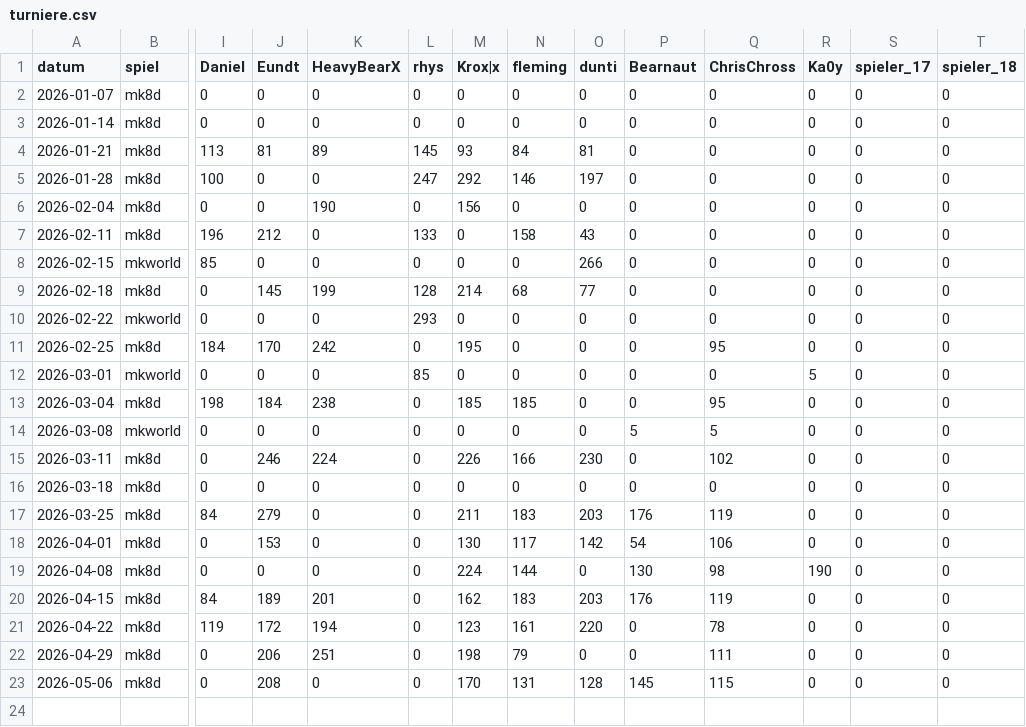
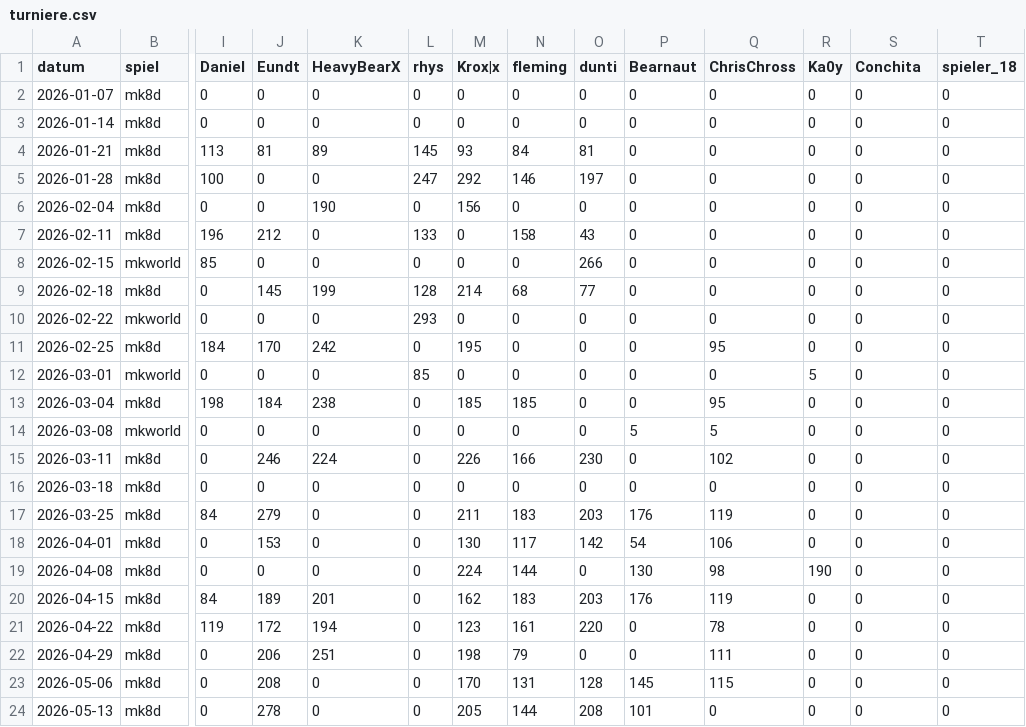
Before and after one commit to d462r8hj/MarioKartCharts, a CSV file: turniere.csv, drawn as a sheet; only a part is shown, gaps mark what is left out; rows hold the shown columns only; the diff names each change by its address in the sheet, - before the commit and + after, or states it on an @@ line.

Commit message:
Update turniere.csv

```diff
--- a/turniere.csv
+++ b/turniere.csv
-S1: spieler_17
+S1: Conchita
+row 24: 2026-05-13 | mk8d | 0 | 278 | 0 | 0 | 205 | 144 | 208 | 101 | 0 | 0 | 0 | 0
```
